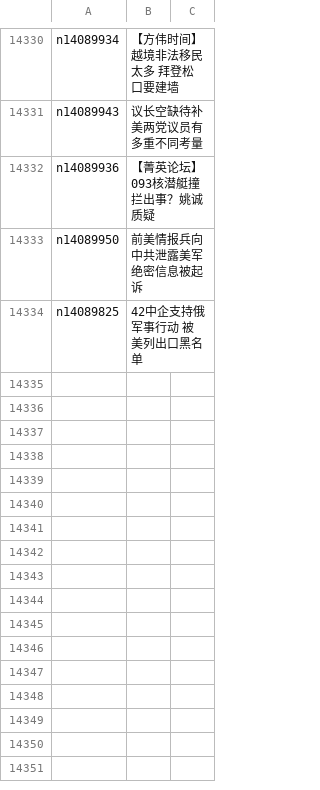
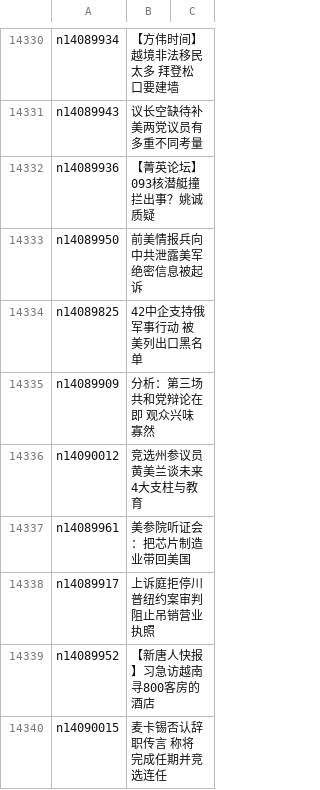
Before and after one commit to epic-marker/epoch-news, a CSV file: indexes/ncid1078159.csv, drawn as a sheet; only a part is shown, gaps mark what is left out; the diff names each change by its address in the sheet, - before the commit and + after, or states it on an @@ line.

```diff
--- a/indexes/ncid1078159.csv
+++ b/indexes/ncid1078159.csv
+row 14335: n14089909 | 分析：第三场共和党辩论在即 观众兴味寡然
+row 14336: n14090012 | 竞选州参议员 黄美兰谈未来4大支柱与教育
+row 14337: n14089961 | 美参院听证会：把芯片制造业带回美国
+row 14338: n14089917 | 上诉庭拒停川普纽约案审判 阻止吊销营业执照
+row 14339: n14089952 | 【新唐人快报】习急访越南 寻800客房的酒店
+row 14340: n14090015 | 麦卡锡否认辞职传言 称将完成任期并竞选连任
```
Also changed, not shown: indexes/ncid1078158.csv, indexes/ncid1078160.csv, 51 other files.
